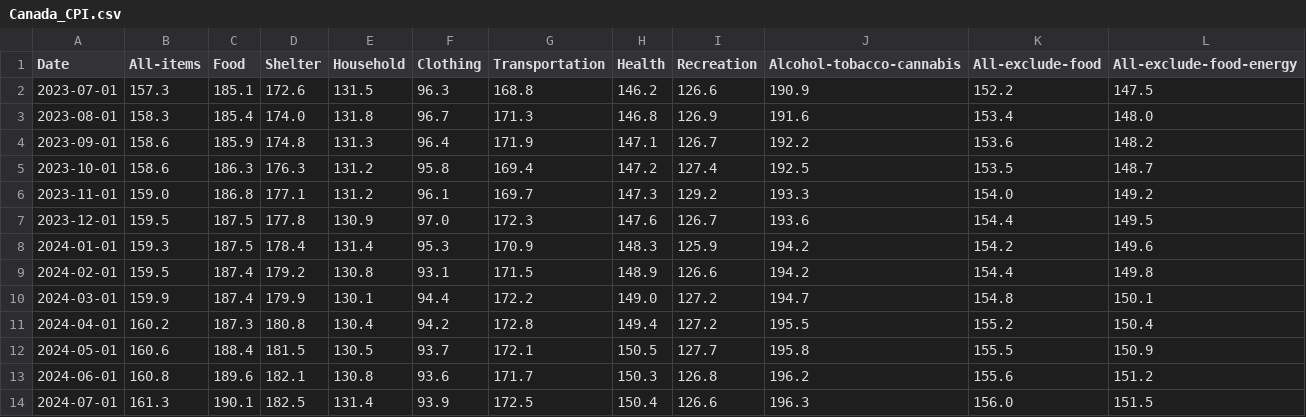
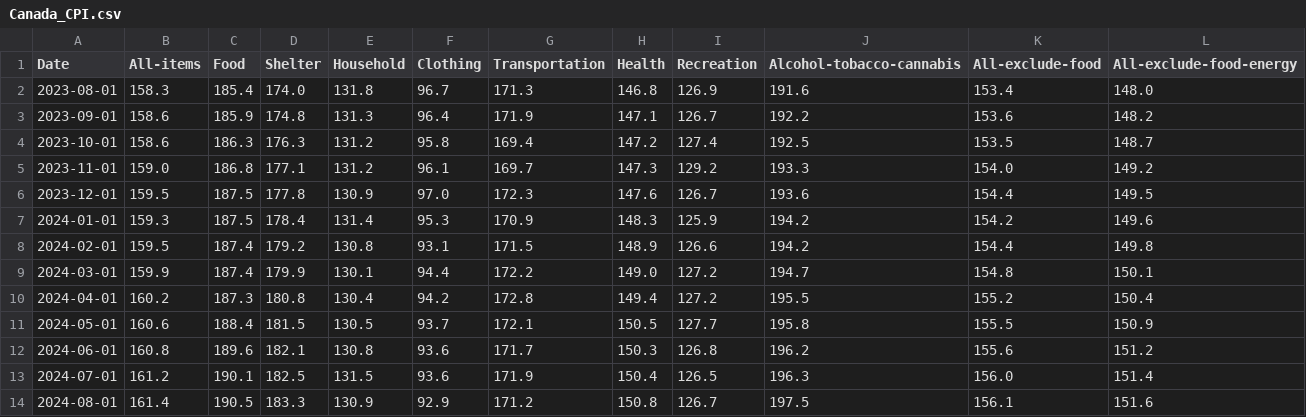
Before and after one commit to andy3278/Canada-Monthly-CPI, a CSV file: docs/data/Canada_CPI.csv, drawn as a sheet.

```diff
--- a/docs/data/Canada_CPI.csv
+++ b/docs/data/Canada_CPI.csv
@@ -1,3 +1,2 @@
 Date,All-items,Food,Shelter,Household,Clothing,Transportation,Health,Recreation,Alcohol-tobacco-cannabis,All-exclude-food,All-exclude-food-energy
-2023-07-01,157.3,185.1,172.6,131.5,96.3,168.8,146.2,126.6,190.9,152.2,147.5
 2023-08-01,158.3,185.4,174.0,131.8,96.7,171.3,146.8,126.9,191.6,153.4,148.0
@@ -13,2 +12,3 @@ Date,All-items,Food,Shelter,Household,Clothing,Transportation,Health,Recreation,
 2024-06-01,160.8,189.6,182.1,130.8,93.6,171.7,150.3,126.8,196.2,155.6,151.2
-2024-07-01,161.3,190.1,182.5,131.4,93.9,172.5,150.4,126.6,196.3,156.0,151.5
+2024-07-01,161.2,190.1,182.5,131.5,93.6,171.9,150.4,126.5,196.3,156.0,151.4
+2024-08-01,161.4,190.5,183.3,130.9,92.9,171.2,150.8,126.7,197.5,156.1,151.6
```
Also changed, not shown: docs/data/Canada_Unemployment_rate.csv, docs/data/Canada_earnings.csv, 3 other files.
